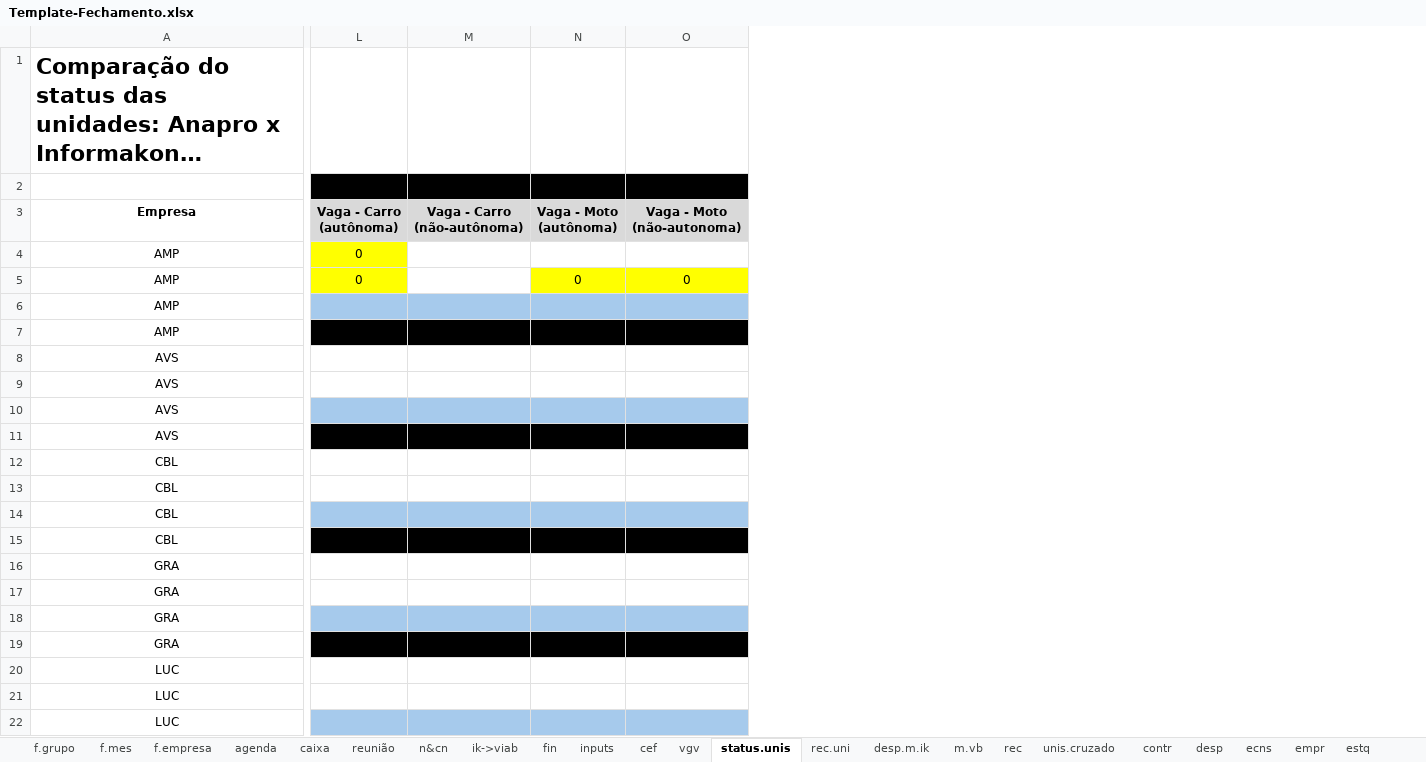
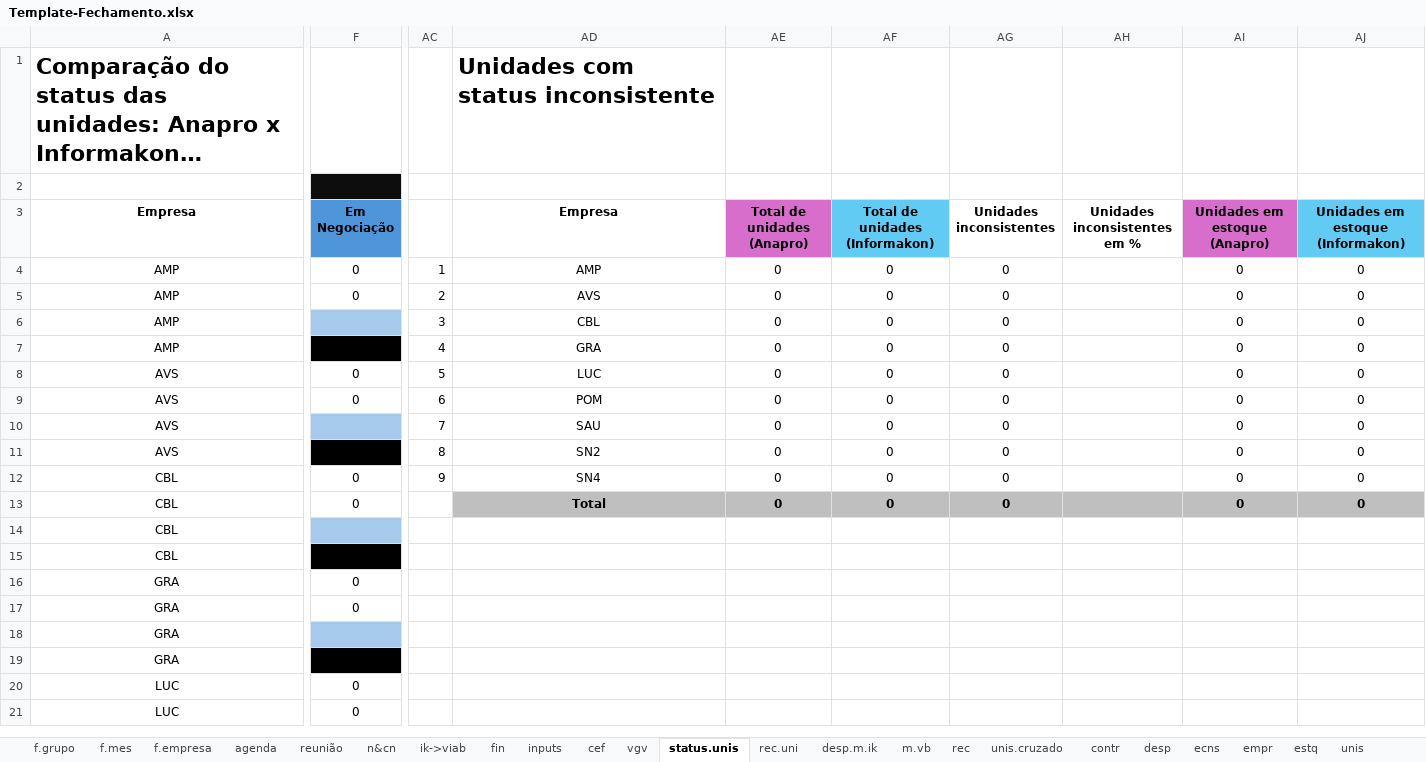
Before and after one commit to vitortaira/amplaGitHub, an Excel workbook: templates/Template-Fechamento.xlsx, sheet status.unis, drawn as a sheet; only a part is shown, gaps mark what is left out; long unchanged cells end in …; values as stored, in another font and other column widths than the file's, no borders; removed rows and columns are numbered as before the commit, all else as after; rows hold the shown columns only; the diff covers the shown part only; the diff names each change by its address in the sheet, - before the commit and + after, or states it on an @@ line.

```diff
--- a/templates/Template-Fechamento.xlsx (sheet status.unis)
+++ b/templates/Template-Fechamento.xlsx (sheet status.unis)
+column F (Em Negociação), rows 4-17: 0 | 0 |  |  | 0 | 0 |  |  | 0 | 0 |  |  | 0 | 0; rows 20-21: 0 | 0
-column L (Vaga - Carro (autônoma)), rows 4-5: 0 | 0
@@ column M (Vaga - Carro (não-autônoma)) hidden, empty @@
@@ column N (Vaga - Moto (autônoma)) hidden, row 5: 0 @@
@@ column O (Vaga - Moto (não-autonoma)) hidden, row 5: 0 @@
+column AC, rows 4-12: 1 | 2 | 3 | 4 | 5 | 6 | 7 | 8 | 9
+column AD (Empresa), row 1: Unidades com status inconsistente; rows 4-13: AMP | AVS | CBL | GRA | LUC | POM | SAU | SN2 | SN4 | Total
+column AE (Total de unidades (Anapro)), rows 4-13: all 0
+column AF (Total de unidades (Informakon)), rows 4-13: all 0
+column AG (Unidades inconsistentes), rows 4-13: all 0
+column AH (Unidades inconsistentes em %), empty
+column AI (Unidades em estoque (Anapro)), rows 4-13: all 0
+column AJ (Unidades em estoque (Informakon)), rows 4-13: all 0
-row 18: GRA
+row 18: GRA
-row 22: LUC
```
Also changed, not shown: 3 added rows, 2 removed rows, 4 added columns, 17 edited cells and cell formats elsewhere in this sheet, sheet f.grupo, sheet inputs, sheet cef, sheet caixa, sheet n&cn, sheet f.empresa, 5 more sheets, other sheet tabs, formulas that keep their value, hidden cells, charts or pictures, 1 other file.
